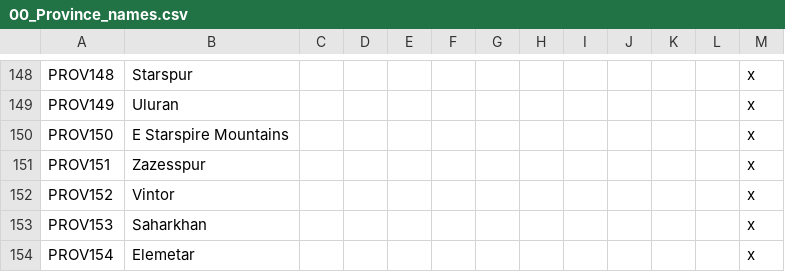
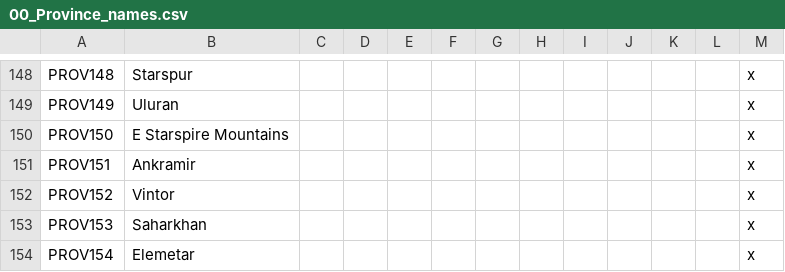
Before and after one commit to chriscohen/ck2-forgottenkings, a CSV file: ForgottenRealms/localisation/00_Province_names.csv, drawn as a sheet; only a part is shown, gaps mark what is left out.

```diff
--- a/ForgottenRealms/localisation/00_Province_names.csv
+++ b/ForgottenRealms/localisation/00_Province_names.csv
@@ -150,3 +150,3 @@ PROV149;Uluran;;;;;;;;;;;x
 PROV150;E Starspire Mountains;;;;;;;;;;;x
-PROV151;Zazesspur;;;;;;;;;;;x
+PROV151;Ankramir;;;;;;;;;;;x
 PROV152;Vintor;;;;;;;;;;;x
```
Also changed, not shown: ForgottenRealms/localisation/00_County_names.csv, 2 other files.
